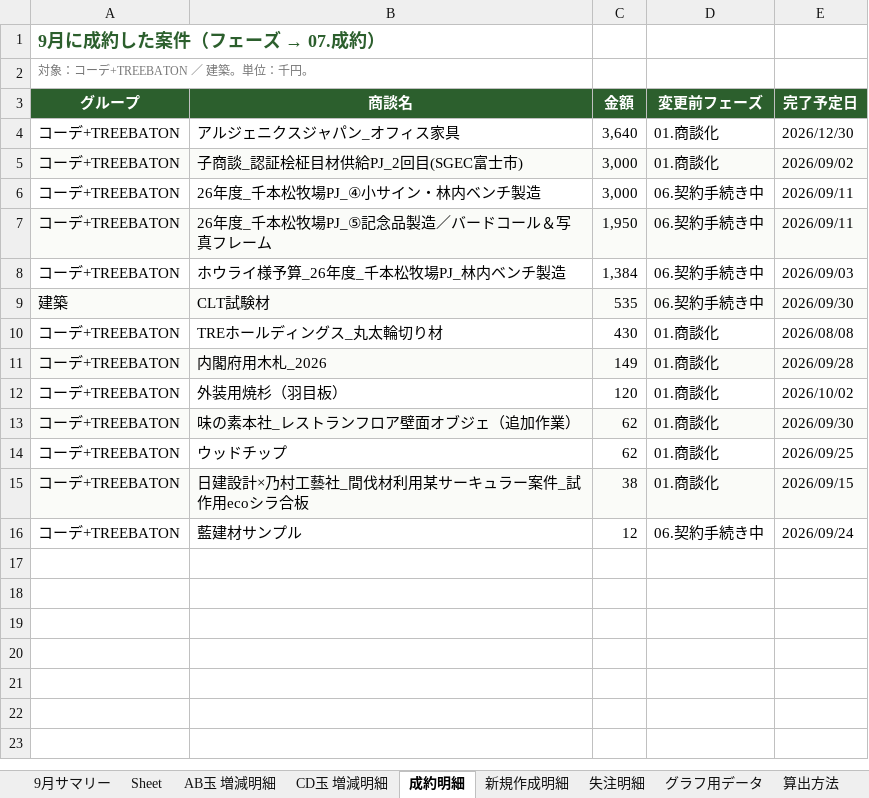
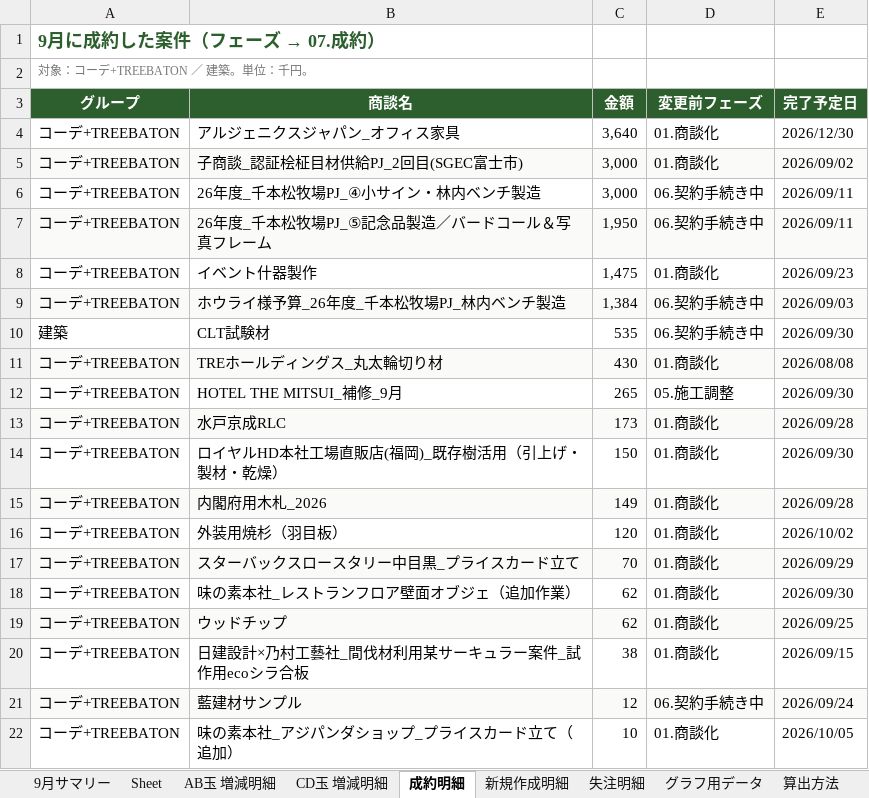
Before and after one commit to kojitakahashi-star/-, an Excel workbook: 9月振り返り_コーデTB建築.xlsx, sheet 成約明細, drawn as a sheet; values as stored, in another font and other column widths than the file's, no borders; addresses are those after the commit; the diff names each change by its address in the sheet, - before the commit and + after, or states it on an @@ line.

```diff
--- a/9月振り返り_コーデTB建築.xlsx (sheet 成約明細)
+++ b/9月振り返り_コーデTB建築.xlsx (sheet 成約明細)
+row 8: コーデ+TREEBATON | イベント什器製作 | 1,475 | 01.商談化 | 2026/09/23
-A9:E9 fill: none
+A9:E9 fill: #FAFBF8
-A10:E10 fill: #FAFBF8
+A10:E10 fill: none
-A11:E11 fill: none
+A11:E11 fill: #FAFBF8
+row 12: コーデ+TREEBATON | HOTEL THE MITSUI_補修_9月 | 265 | 05.施工調整 | 2026/09/30
+row 13: コーデ+TREEBATON | 水戸京成RLC | 173 | 01.商談化 | 2026/09/28
+row 14: コーデ+TREEBATON | ロイヤルHD本社工場直販店(福岡)_既存樹活用（引上げ・製材・乾燥） | 150 | 01.商談化 | 2026/09/30
+row 17: コーデ+TREEBATON | スターバックスロースタリー中目黒_プライスカード立て | 70 | 01.商談化 | 2026/09/29
-A18:E18 fill: #FAFBF8
+A18:E18 fill: none
-A19:E19 fill: none
+A19:E19 fill: #FAFBF8
-A20:E20 fill: #FAFBF8
+A20:E20 fill: none
-A21:E21 fill: none
+A21:E21 fill: #FAFBF8
+row 22: コーデ+TREEBATON | 味の素本社_アジパンダショップ_プライスカード立て（追加） | 10 | 01.商談化 | 2026/10/05
```
Also changed, not shown: sheet 9月サマリー, sheet AB玉 増減明細, sheet CD玉 増減明細, sheet 新規作成明細, sheet グラフ用データ, sheet 算出方法, formulas that keep their value, charts or pictures.
